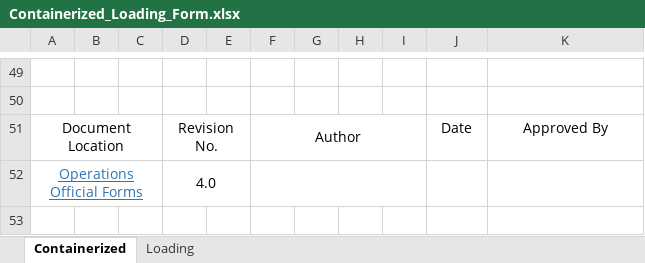
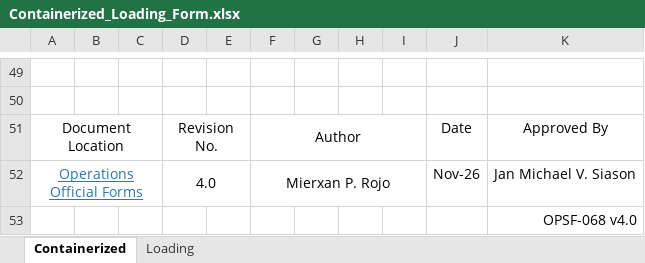
Before and after one commit to mierxan/field-survey-report, an Excel workbook: data/excel/Containerized_Loading_Form.xlsx, sheet Containerized, drawn as a sheet; only a part is shown, gaps mark what is left out; values as stored, in another font and other column widths than the file's, no borders; charts and pictures not drawn; the diff names each change by its address in the sheet, - before the commit and + after, or states it on an @@ line.

```diff
--- a/data/excel/Containerized_Loading_Form.xlsx (sheet Containerized)
+++ b/data/excel/Containerized_Loading_Form.xlsx (sheet Containerized)
-F52: (empty)
+F52: Mierxan P. Rojo
-J52: (empty)
+J52: Nov-26
-K52: (empty)
+K52: Jan Michael V. Siason
+row 53:  |  |  |  |  |  |  |  |  |  | OPSF-068 v4.0
```
Also changed, not shown: sheet Loading, data/excel/Cargo_Details.xlsx, data/excel/First_Page.xlsx.
